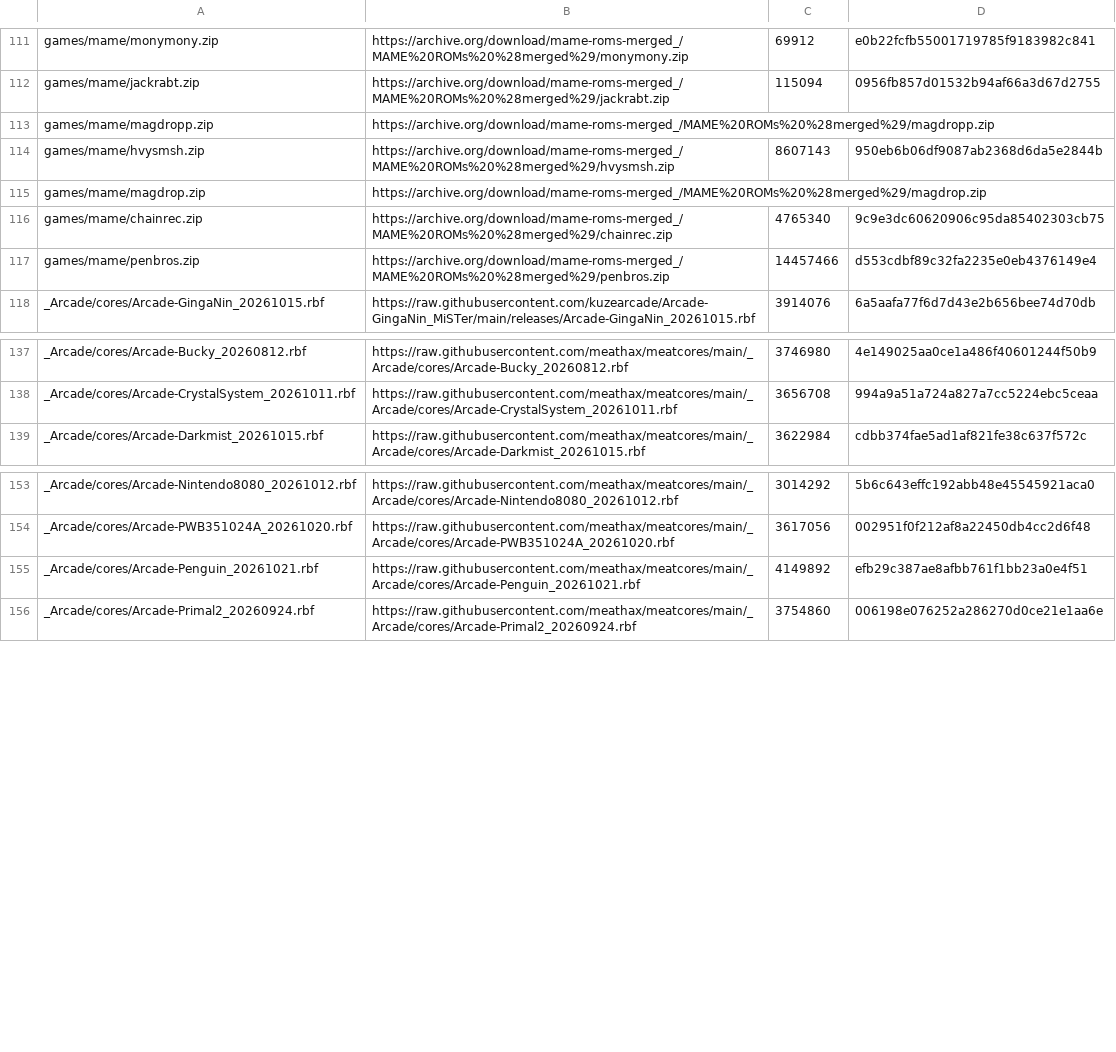
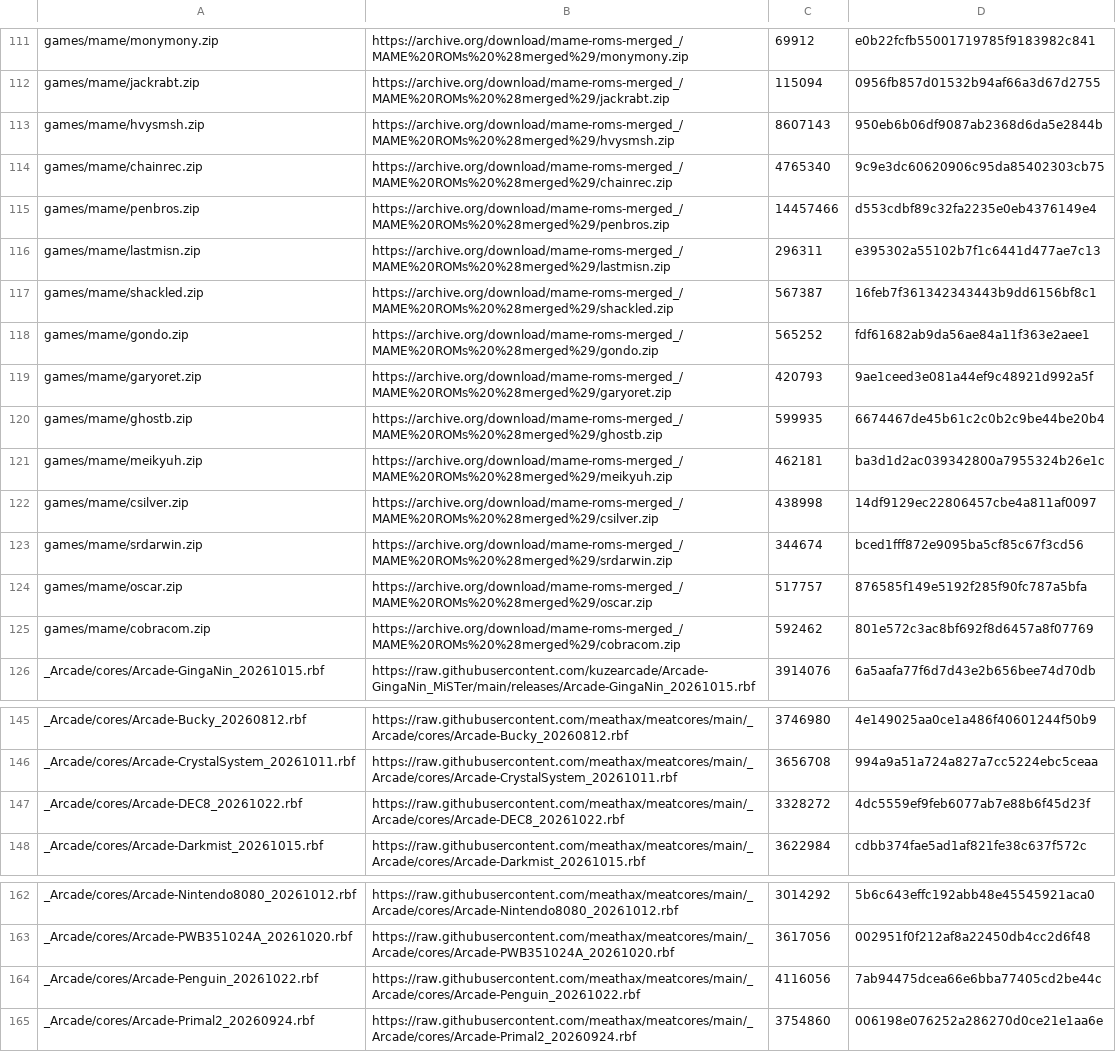
Before and after one commit to toaks2804/Arcade_Custom, a CSV file: external_files.csv, drawn as a sheet; only a part is shown, gaps mark what is left out; removed rows and columns are numbered as before the commit, all else as after; the diff names each change by its address in the sheet, - before the commit and + after, or states it on an @@ line.

```diff
--- a/external_files.csv
+++ b/external_files.csv
-row 113: games/mame/magdropp.zip | https://archive.org/download/mame-roms-merged_/MAME%20ROMs%20%28merged%29/magdropp.zip
-row 115: games/mame/magdrop.zip | https://archive.org/download/mame-roms-merged_/MAME%20ROMs%20%28merged%29/magdrop.zip
+row 116: games/mame/lastmisn.zip | https://archive.org/download/mame-roms-merged_/MAME%20ROMs%20%28merged%29/lastmisn.zip | 296311 | e395302a55102b7f1c6441d477ae7c13
+row 117: games/mame/shackled.zip | https://archive.org/download/mame-roms-merged_/MAME%20ROMs%20%28merged%29/shackled.zip | 567387 | 16feb7f361342343443b9dd6156bf8c1
+row 118: games/mame/gondo.zip | https://archive.org/download/mame-roms-merged_/MAME%20ROMs%20%28merged%29/gondo.zip | 565252 | fdf61682ab9da56ae84a11f363e2aee1
+row 119: games/mame/garyoret.zip | https://archive.org/download/mame-roms-merged_/MAME%20ROMs%20%28merged%29/garyoret.zip | 420793 | 9ae1ceed3e081a44ef9c48921d992a5f
+row 120: games/mame/ghostb.zip | https://archive.org/download/mame-roms-merged_/MAME%20ROMs%20%28merged%29/ghostb.zip | 599935 | 6674467de45b61c2c0b2c9be44be20b4
+row 121: games/mame/meikyuh.zip | https://archive.org/download/mame-roms-merged_/MAME%20ROMs%20%28merged%29/meikyuh.zip | 462181 | ba3d1d2ac039342800a7955324b26e1c
+row 122: games/mame/csilver.zip | https://archive.org/download/mame-roms-merged_/MAME%20ROMs%20%28merged%29/csilver.zip | 438998 | 14df9129ec22806457cbe4a811af0097
+row 123: games/mame/srdarwin.zip | https://archive.org/download/mame-roms-merged_/MAME%20ROMs%20%28merged%29/srdarwin.zip | 344674 | bced1fff872e9095ba5cf85c67f3cd56
+row 124: games/mame/oscar.zip | https://archive.org/download/mame-roms-merged_/MAME%20ROMs%20%28merged%29/oscar.zip | 517757 | 876585f149e5192f285f90fc787a5bfa
+row 125: games/mame/cobracom.zip | https://archive.org/download/mame-roms-merged_/MAME%20ROMs%20%28merged%29/cobracom.zip | 592462 | 801e572c3ac8bf692f8d6457a8f07769
+row 147: _Arcade/cores/Arcade-DEC8_20261022.rbf | https://raw.githubusercontent.com/meathax/meatcores/main/_Arcade/cores/Arcade-DEC8_20261022.rbf | 3328272 | 4dc5559ef9feb6077ab7e88b6f45d23f
-row 155: _Arcade/cores/Arcade-Penguin_20261021.rbf | https://raw.githubusercontent.com/meathax/meatcores/main/_Arcade/cores/Arcade-Penguin_20261021.rbf | 4149892 | efb29c387ae8afbb761f1bb23a0e4f51
+row 164: _Arcade/cores/Arcade-Penguin_20261022.rbf | https://raw.githubusercontent.com/meathax/meatcores/main/_Arcade/cores/Arcade-Penguin_20261022.rbf | 4116056 | 7ab94475dcea66e6bba77405cd2be44c
```
Also changed, not shown: missing_roms.csv, 36 other files.
